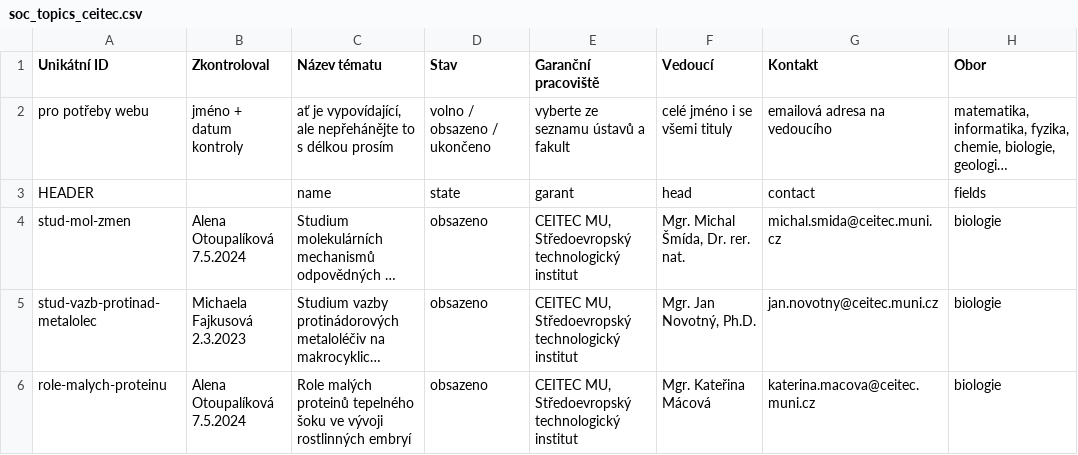
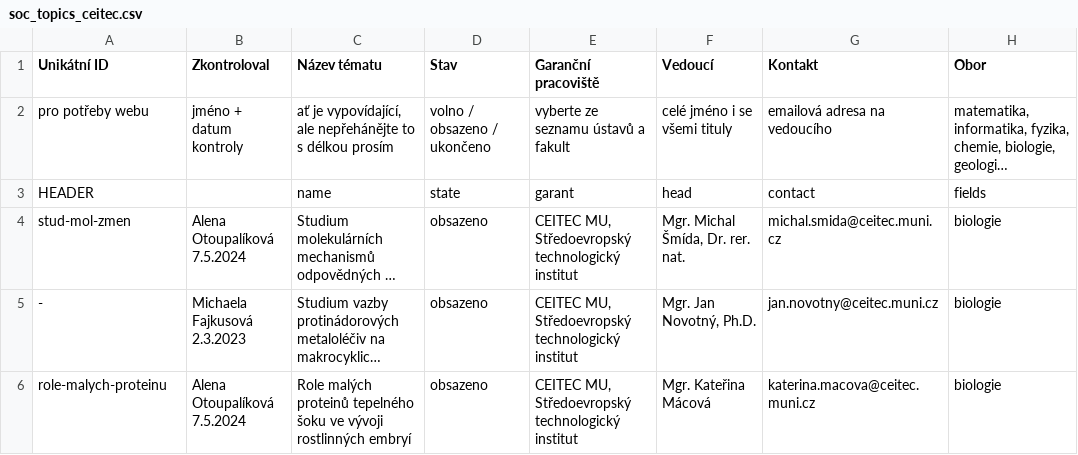
Before and after one commit to zverinec/prostredoskolaky-web, a CSV file: data/soc_topics_ceitec.csv, drawn as a sheet; only a part is shown; long unchanged cells end in …; the diff names each change by its address in the sheet, - before the commit and + after, or states it on an @@ line.

```diff
--- a/data/soc_topics_ceitec.csv
+++ b/data/soc_topics_ceitec.csv
-A5 (Unikátní ID): stud-vazb-protinad-metalolec
+A5 (Unikátní ID): -
```
Also changed, not shown: data/soc_topics_fi.csv, data/soc_topics_fss.csv, 2 other files.
